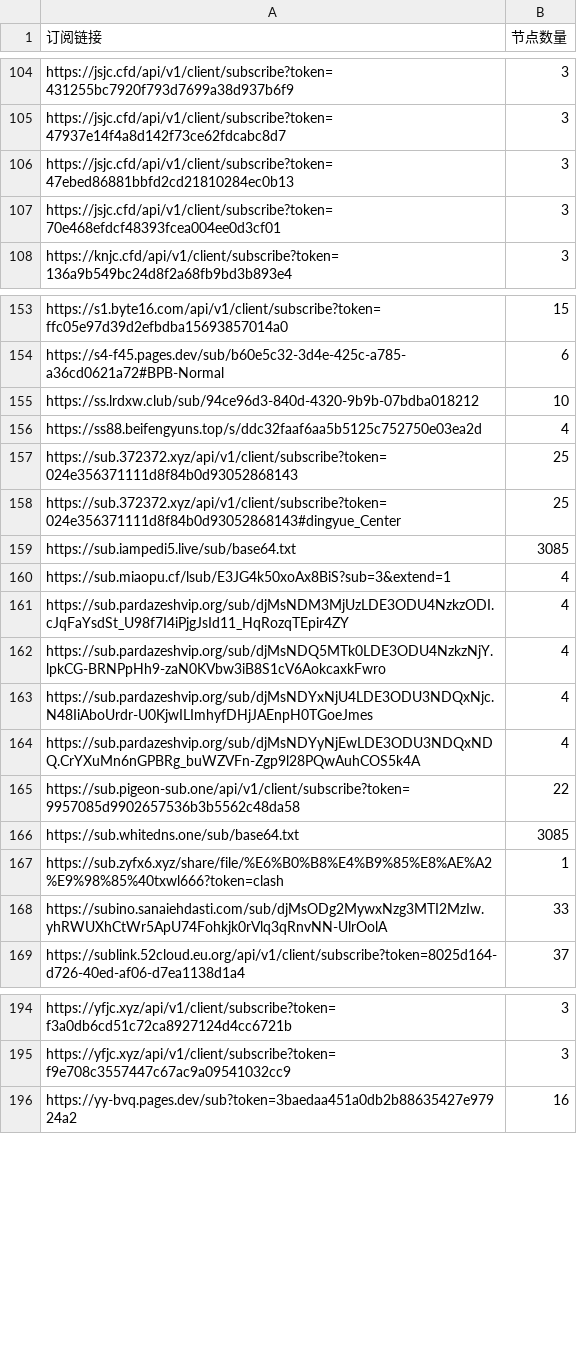
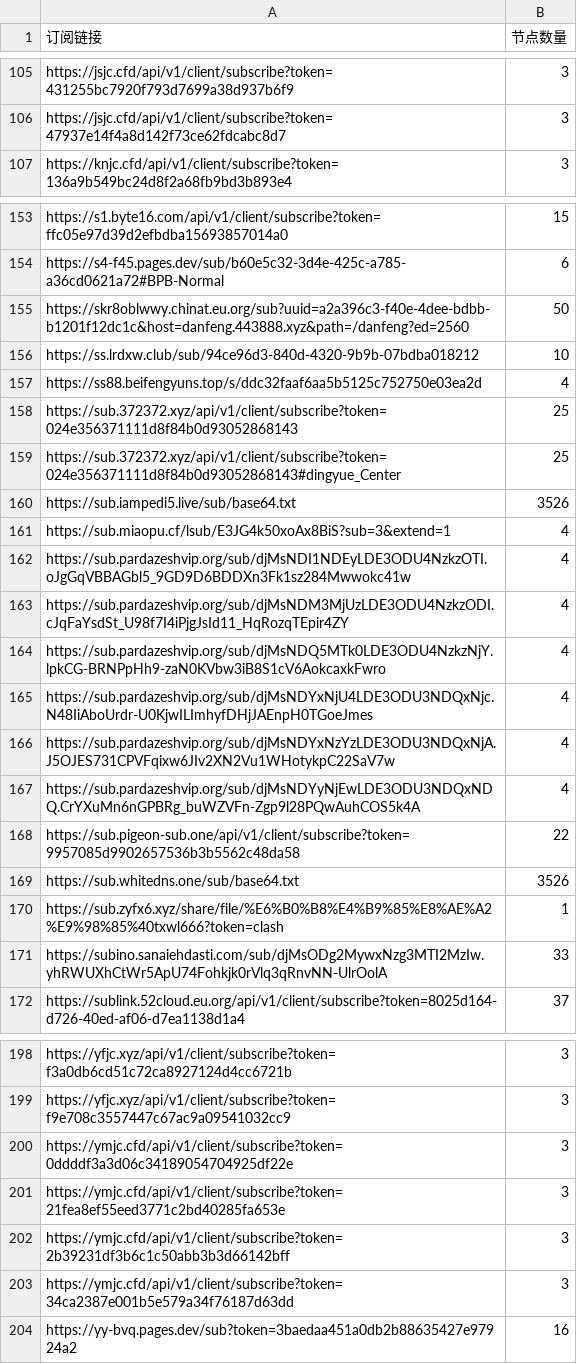
Before and after one commit to ipenwrt/crawler, a CSV file: sub_parser.csv, drawn as a sheet; only a part is shown, gaps mark what is left out; the diff covers the shown part only.

```diff
--- a/sub_parser.csv
+++ b/sub_parser.csv
@@ -105,4 +106,2 @@ https://jsjc.cfd/api/v1/client/subscribe?token=431255bc7920f793d7699a38d937b6f9,
 https://jsjc.cfd/api/v1/client/subscribe?token=47937e14f4a8d142f73ce62fdcabc8d7,3
-https://jsjc.cfd/api/v1/client/subscribe?token=47ebed86881bbfd2cd21810284ec0b13,3
-https://jsjc.cfd/api/v1/client/subscribe?token=70e468efdcf48393fcea004ee0d3cf01,3
 https://knjc.cfd/api/v1/client/subscribe?token=136a9b549bc24d8f2a68fb9bd3b893e4,3
@@ -154,2 +154,3 @@ https://s1.byte16.com/api/v1/client/subscribe?token=ffc05e97d39d2efbdba156938570
 https://s4-f45.pages.dev/sub/b60e5c32-3d4e-425c-a785-a36cd0621a72#BPB-Normal,6
+https://skr8oblwwy.chinat.eu.org/sub?uuid=a2a396c3-f40e-4dee-bdbb-b1201f12dc1c&host=danfeng.443888.xyz&path=/danfeng?ed=2560,50
 https://ss.lrdxw.club/sub/94ce96d3-840d-4320-9b9b-07bdba018212,10
@@ -158,4 +159,5 @@ https://sub.372372.xyz/api/v1/client/subscribe?token=024e356371111d8f84b0d930528
 https://sub.372372.xyz/api/v1/client/subscribe?token=024e356371111d8f84b0d93052868143#dingyue_Center,25
-https://sub.iampedi5.live/sub/base64.txt,3085
+https://sub.iampedi5.live/sub/base64.txt,3526
 https://sub.miaopu.cf/lsub/E3JG4k50xoAx8BiS?sub=3&extend=1,4
+https://sub.pardazeshvip.org/sub/djMsNDI1NDEyLDE3ODU4NzkzOTI.oJgGqVBBAGbl5_9GD9D6BDDXn3Fk1sz284Mwwokc41w,4
 https://sub.pardazeshvip.org/sub/djMsNDM3MjUzLDE3ODU4NzkzODI.cJqFaYsdSt_U98f7I4iPjgJsId11_HqRozqTEpir4ZY,4
@@ -163,5 +165,6 @@ https://sub.pardazeshvip.org/sub/djMsNDQ5MTk0LDE3ODU4NzkzNjY.lpkCG-BRNPpHh9-zaN0
 https://sub.pardazeshvip.org/sub/djMsNDYxNjU4LDE3ODU3NDQxNjc.N48IiAboUrdr-U0KjwILImhyfDHjJAEnpH0TGoeJmes,4
+https://sub.pardazeshvip.org/sub/djMsNDYxNzYzLDE3ODU3NDQxNjA.J5OJES731CPVFqixw6JIv2XN2Vu1WHotykpC22SaV7w,4
 https://sub.pardazeshvip.org/sub/djMsNDYyNjEwLDE3ODU3NDQxNDQ.CrYXuMn6nGPBRg_buWZVFn-Zgp9l28PQwAuhCOS5k4A,4
 https://sub.pigeon-sub.one/api/v1/client/subscribe?token=9957085d9902657536b3b5562c48da58,22
-https://sub.whitedns.one/sub/base64.txt,3085
+https://sub.whitedns.one/sub/base64.txt,3526
 https://sub.zyfx6.xyz/share/file/%E6%B0%B8%E4%B9%85%E8%AE%A2%E9%98%85%40txwl666?token=clash,1
@@ -195,2 +199,6 @@ https://yfjc.xyz/api/v1/client/subscribe?token=f3a0db6cd51c72ca8927124d4cc6721b,
 https://yfjc.xyz/api/v1/client/subscribe?token=f9e708c3557447c67ac9a09541032cc9,3
+https://ymjc.cfd/api/v1/client/subscribe?token=0ddddf3a3d06c34189054704925df22e,3
+https://ymjc.cfd/api/v1/client/subscribe?token=21fea8ef55eed3771c2bd40285fa653e,3
+https://ymjc.cfd/api/v1/client/subscribe?token=2b39231df3b6c1c50abb3b3d66142bff,3
+https://ymjc.cfd/api/v1/client/subscribe?token=34ca2387e001b5e579a34f76187d63dd,3
 https://yy-bvq.pages.dev/sub?token=3baedaa451a0db2b88635427e97924a2,16
```
Also changed, not shown: 3 added rows and 4 edited cells elsewhere in this file, 3 other files.
